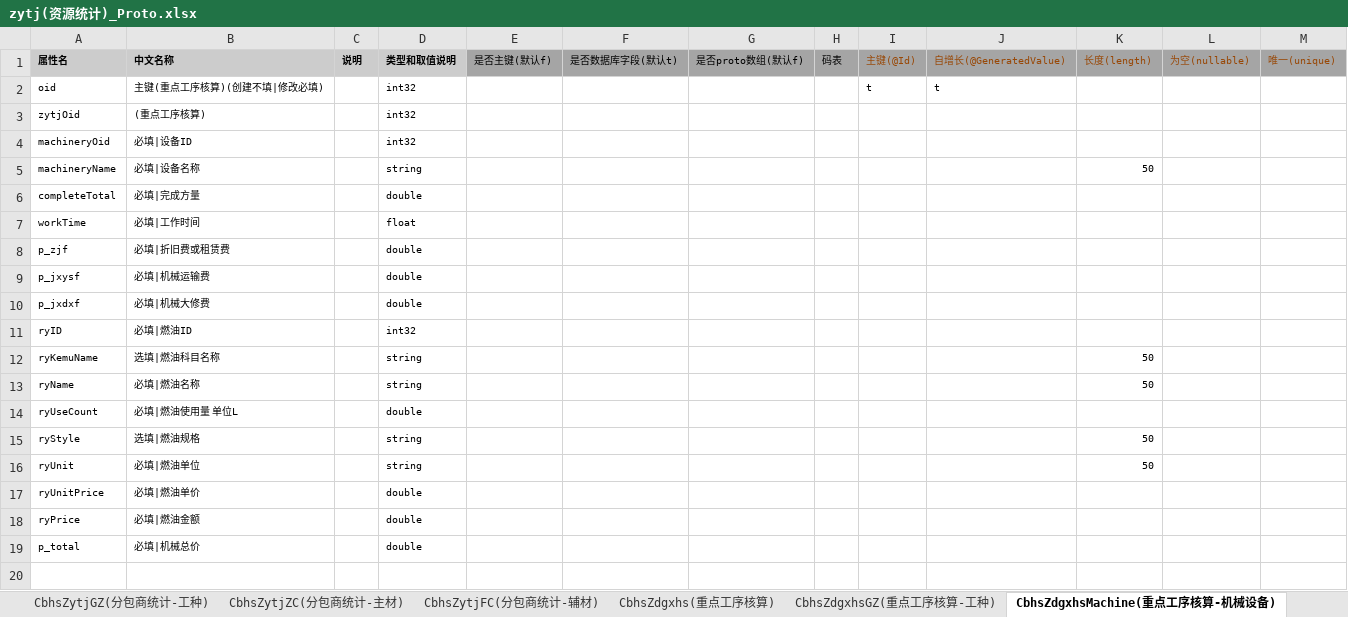
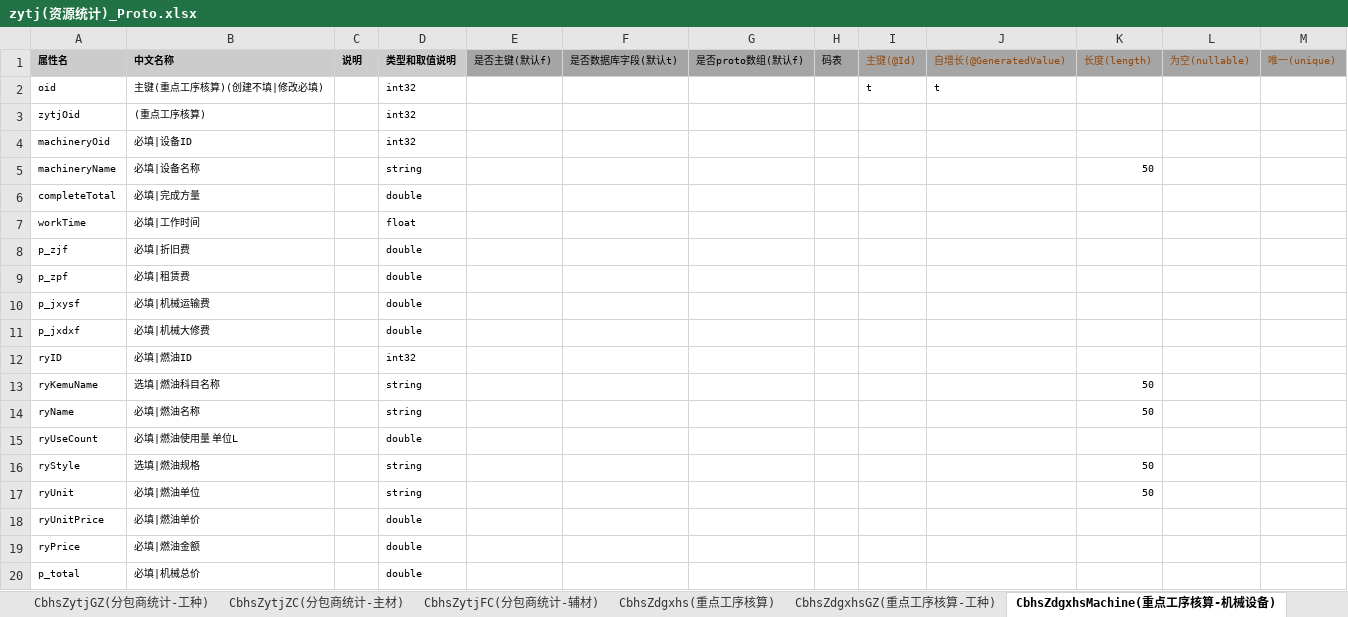
Before and after one commit to zaizhuzhu123/cbhs, an Excel workbook: server/excel/zytj(资源统计)_Proto.xlsx, sheet CbhsZdgxhsMachine(重点工序核算-机械设备), drawn as a sheet; values as stored, in another font and other column widths than the file's, no borders; the diff names each change by its address in the sheet, - before the commit and + after, or states it on an @@ line.

```diff
--- a/server/excel/zytj(资源统计)_Proto.xlsx (sheet CbhsZdgxhsMachine(重点工序核算-机械设备))
+++ b/server/excel/zytj(资源统计)_Proto.xlsx (sheet CbhsZdgxhsMachine(重点工序核算-机械设备))
-B8: 必填|折旧费或租赁费
+B8: 必填|折旧费
+row 9: p_zpf | 必填|租赁费 |  | double
```
Also changed, not shown: server/excel/url/monthMbYs(目标预算)_url.xlsx, 17 other files.
